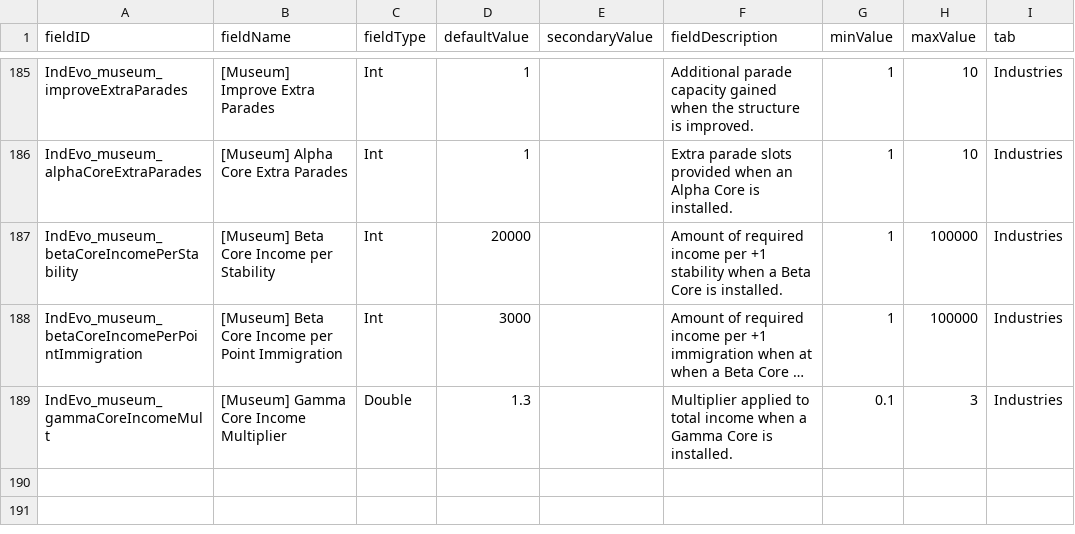
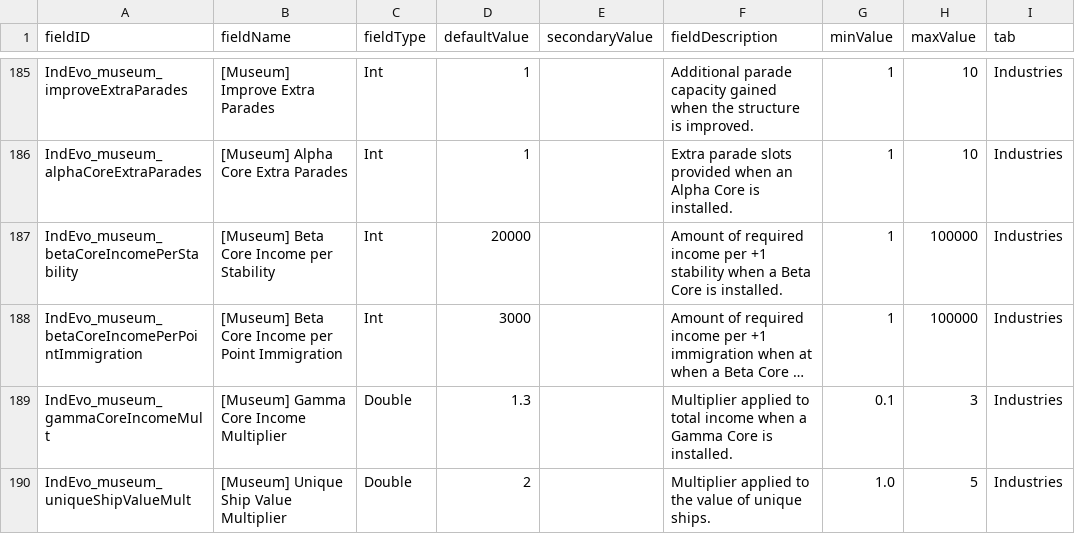
Before and after one commit to SirHartley/Industrial.Evolution, a CSV file: data/config/LunaSettings.csv, drawn as a sheet; only a part is shown, gaps mark what is left out; long unchanged cells end in …; the diff names each change by its address in the sheet, - before the commit and + after, or states it on an @@ line.

Commit message:
Add a configurable multiplier to the value of unique ships in the museum
"Unique" by having the no_sell, no_dealer tags. Made specifically because of the unique (aka, only 1 instance exists per sector) Buffalo reskin from JaydeePiracy that would otherwise be valued as low as a regular buffalo.

I'm not opposed to have the setting be 1 by default if you feel like it's OP in some situations.

```diff
--- a/data/config/LunaSettings.csv
+++ b/data/config/LunaSettings.csv
+row 190: IndEvo_museum_uniqueShipValueMult | [Museum] Unique Ship Value Multiplier | Double | 2 |  | Multiplier applied to the value of unique ships. | 1.0 | 5 | Industries
```
Also changed, not shown: 3 other files.
